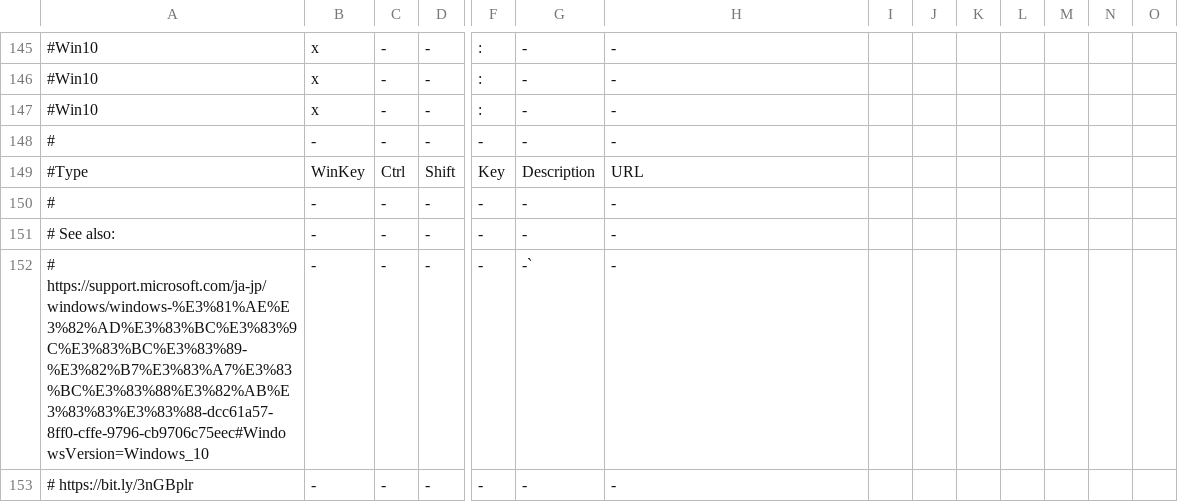
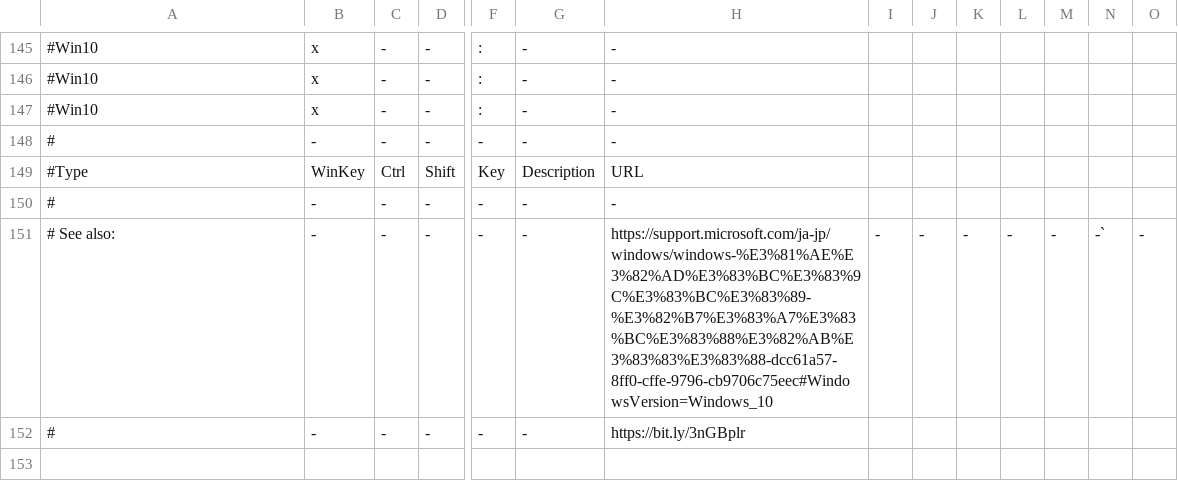
Before and after one commit to hohno-46466/wZone--Windows--KeyboardShortcuts, a TSV file: WindowsKeyboardShortcuts.tsv, drawn as a sheet; only a part is shown, gaps mark what is left out; removed rows and columns are numbered as before the commit, all else as after; rows hold the shown columns only; the diff names each change by its address in the sheet, - before the commit and + after, or states it on an @@ line.

Commit message:
updated by @hohno_at_kuimc on hohno-AX3-2020J

```diff
--- a/WindowsKeyboardShortcuts.tsv
+++ b/WindowsKeyboardShortcuts.tsv
-H151: -
+H151: https://support.microsoft.com/ja-jp/windows/windows-%E3%81%AE%E3%82%AD%E3%83%BC%E3%83%9C%E3%83%BC%E3%83%89-%E3%82%B7%E3%83%A7%E3%83%BC%E3%83%88%E3%82%AB%E3%83%83%E3%83%88-dcc61a57-8ff0-cffe-9796-cb9706c75eec#WindowsVersion=Windows_10
-I151: (empty)
+I151: -
-J151: (empty)
+J151: -
-K151: (empty)
+K151: -
-L151: (empty)
+L151: -
-M151: (empty)
+M151: -
-N151: (empty)
+N151: -`
-O151: (empty)
+O151: -
-row 152: # https://support.microsoft.com/ja-jp/windows/windows-%E3%81%AE%E3%82%AD%E3%83%BC%E3%83%9C%E3%83%BC%E3%83%89-%E3%82%B7%E3%83%A7%E3%83%BC%E3%83%88%E3%82%AB%E3%83%83%E3%83%88-dcc61a57-8ff0-cffe-9796-cb9706c75eec#WindowsVersion=Windows_10 | - | - | - | - | -` | -
-A152: # https://bit.ly/3nGBplr
+A152: #
-H152: -
+H152: https://bit.ly/3nGBplr
```
